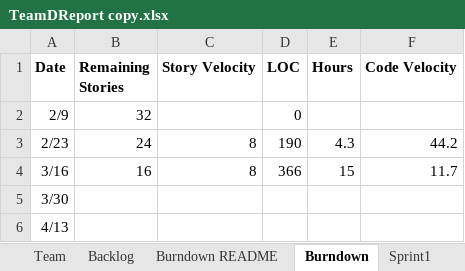
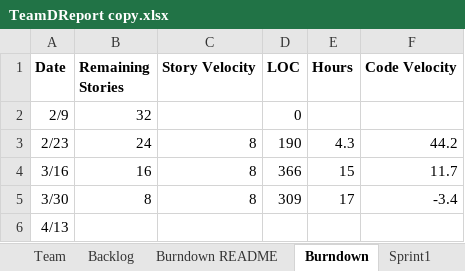
Before and after one commit to EricLin24/SSW555-DriverlessCar, an Excel workbook: TeamDReport copy.xlsx, sheet Burndown, drawn as a sheet; values as stored, in another font and other column widths than the file's, no borders; charts and pictures not drawn; the diff names each change by its address in the sheet, - before the commit and + after, or states it on an @@ line.

Commit message:
Update team report and main script
Updated burndown chart and console output of main script

```diff
--- a/TeamDReport copy.xlsx (sheet Burndown)
+++ b/TeamDReport copy.xlsx (sheet Burndown)
-B5 (Remaining Stories): (empty)
+B5 (Remaining Stories): 8
-C5 (Story Velocity): (empty)
+C5 (Story Velocity): 8
-D5 (LOC): (empty)
+D5 (LOC): 309
-E5 (Hours): (empty)
+E5 (Hours): 17
-F5 (Code Velocity): (empty)
+F5 (Code Velocity): -3.4
```
Also changed, not shown: sheet Backlog, sheet Sprint3, charts or pictures, 1 other file.
